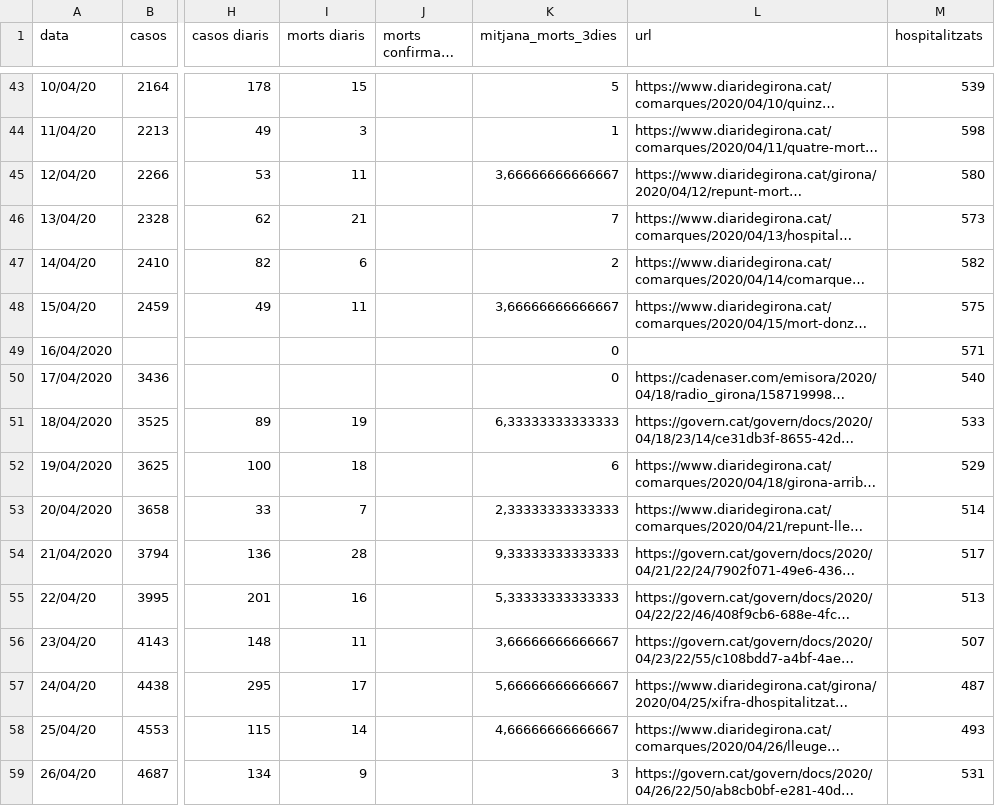
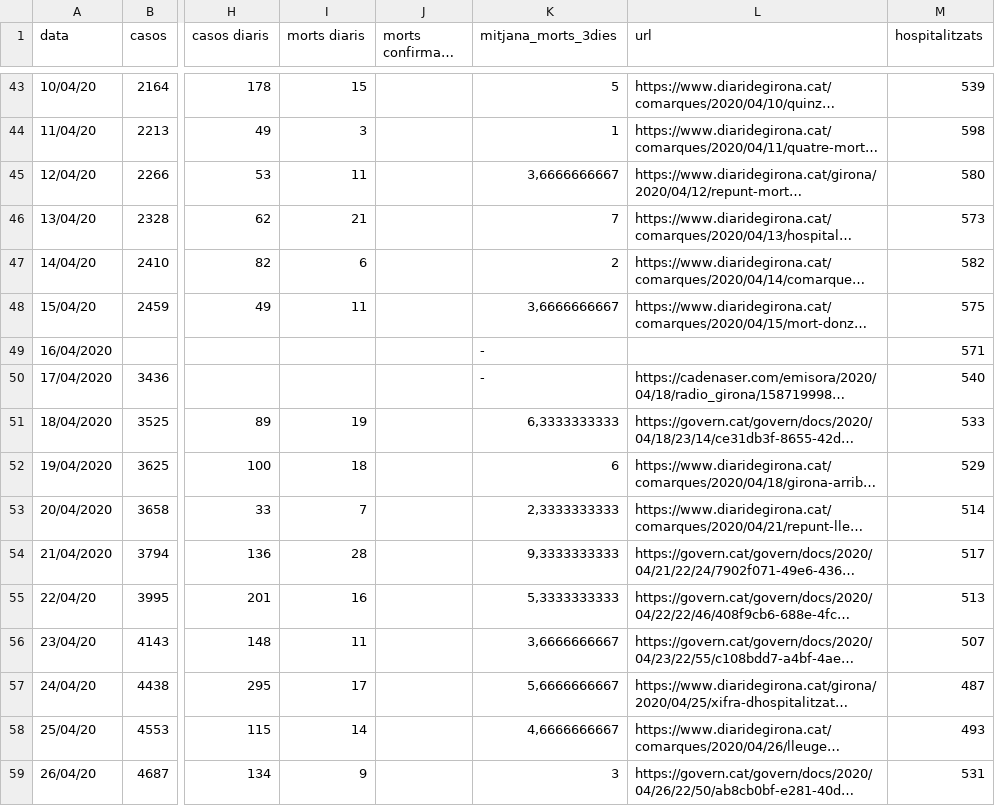
Before and after one commit to nachotronic/covid19, a CSV file: casos_girona.csv, drawn as a sheet; only a part is shown, gaps mark what is left out; long unchanged cells end in …; the diff covers the shown part only; the diff names each change by its address in the sheet, - before the commit and + after, or states it on an @@ line.

Commit message:
Add files via upload

```diff
--- a/casos_girona.csv
+++ b/casos_girona.csv
-K45 (mitjana_morts_3dies): 3,66666666666667
+K45 (mitjana_morts_3dies): 3,6666666667
-K48 (mitjana_morts_3dies): 3,66666666666667
+K48 (mitjana_morts_3dies): 3,6666666667
-K49:K50 (mitjana_morts_3dies): 0
+K49:K50 (mitjana_morts_3dies): -
-K51 (mitjana_morts_3dies): 6,33333333333333
+K51 (mitjana_morts_3dies): 6,3333333333
-K53 (mitjana_morts_3dies): 2,33333333333333
+K53 (mitjana_morts_3dies): 2,3333333333
-K54 (mitjana_morts_3dies): 9,33333333333333
+K54 (mitjana_morts_3dies): 9,3333333333
-K55 (mitjana_morts_3dies): 5,33333333333333
+K55 (mitjana_morts_3dies): 5,3333333333
-K56 (mitjana_morts_3dies): 3,66666666666667
+K56 (mitjana_morts_3dies): 3,6666666667
-K57 (mitjana_morts_3dies): 5,66666666666667
+K57 (mitjana_morts_3dies): 5,6666666667
-K58 (mitjana_morts_3dies): 4,66666666666667
+K58 (mitjana_morts_3dies): 4,6666666667
```
Also changed, not shown: 1 added row and 20 edited cells elsewhere in this file.
